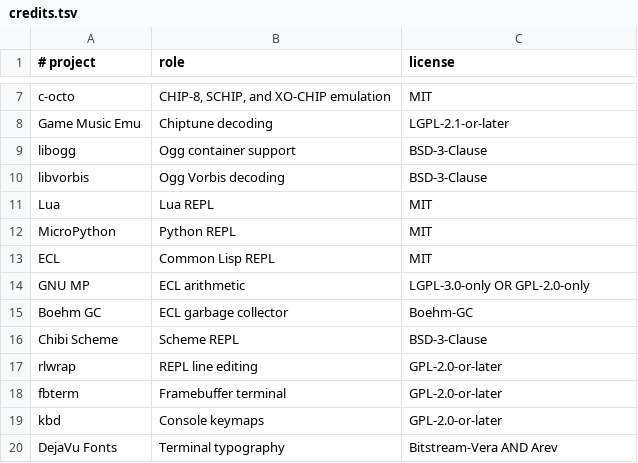
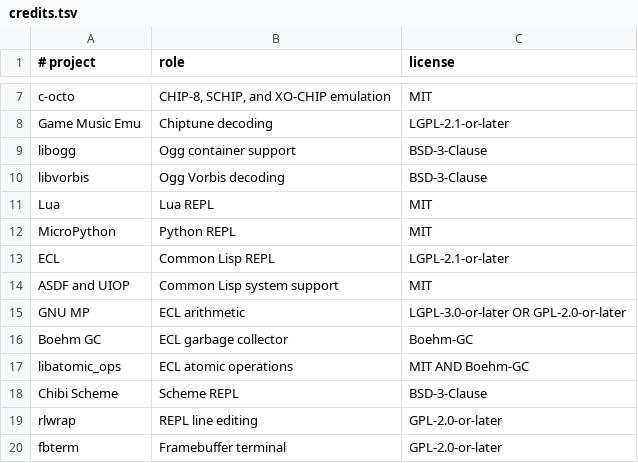
Before and after one commit to BraiinsForge/nes-deck, a TSV file: deploy/menu/credits.tsv, drawn as a sheet; only a part is shown, gaps mark what is left out; the shorter side is filled out with more unchanged rows.

Commit message:
Archive third-party licenses

```diff
--- a/deploy/menu/credits.tsv
+++ b/deploy/menu/credits.tsv
@@ -12,5 +12,7 @@ Lua	Lua REPL	MIT
 MicroPython	Python REPL	MIT
-ECL	Common Lisp REPL	MIT
-GNU MP	ECL arithmetic	LGPL-3.0-only OR GPL-2.0-only
+ECL	Common Lisp REPL	LGPL-2.1-or-later
+ASDF and UIOP	Common Lisp system support	MIT
+GNU MP	ECL arithmetic	LGPL-3.0-or-later OR GPL-2.0-or-later
 Boehm GC	ECL garbage collector	Boehm-GC
+libatomic_ops	ECL atomic operations	MIT AND Boehm-GC
 Chibi Scheme	Scheme REPL	BSD-3-Clause
```
Also changed, not shown: 8 other files.
